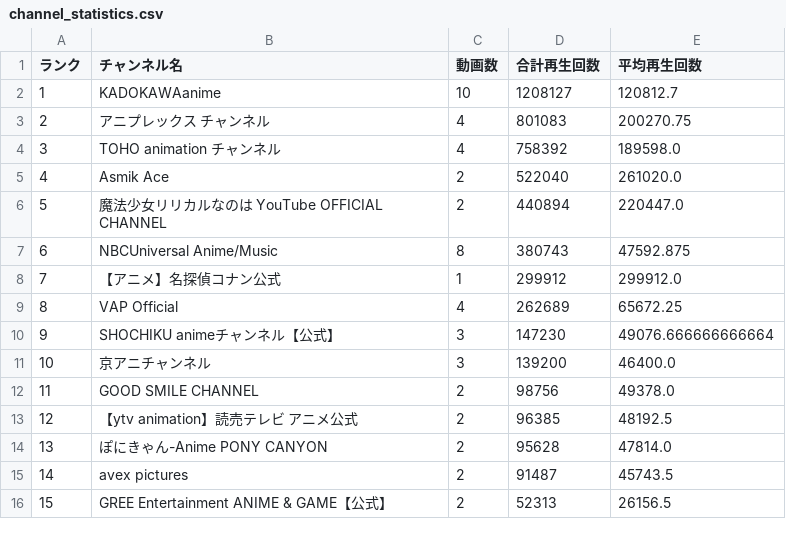
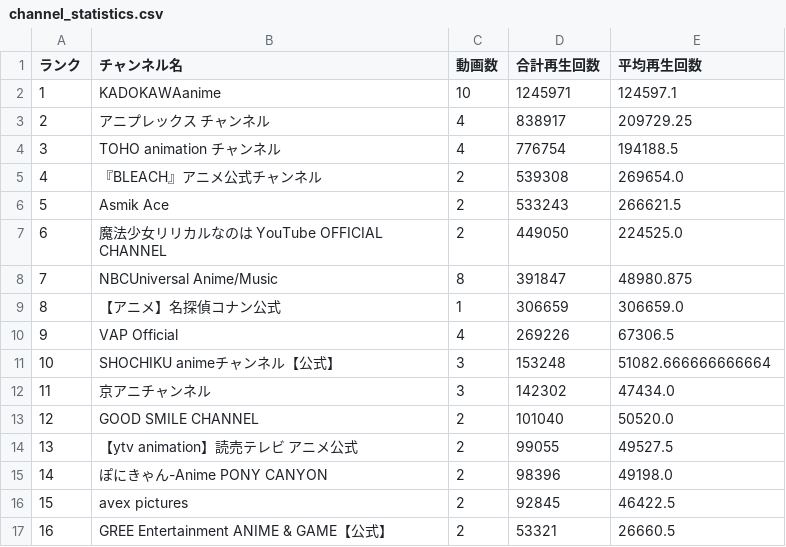
Before and after one commit to SchiAnimeMusic/AnimeInfo, a CSV file: data/channel_statistics.csv, drawn as a sheet; only a part is shown; addresses are those after the commit; the diff covers the shown part only; the diff names each change by its address in the sheet, - before the commit and + after, or states it on an @@ line.

```diff
--- a/data/channel_statistics.csv
+++ b/data/channel_statistics.csv
-D2 (合計再生回数): 1208127
+D2 (合計再生回数): 1245971
-E2 (平均再生回数): 120812.7
+E2 (平均再生回数): 124597.1
-D3 (合計再生回数): 801083
+D3 (合計再生回数): 838917
-E3 (平均再生回数): 200270.75
+E3 (平均再生回数): 209729.25
-D4 (合計再生回数): 758392
+D4 (合計再生回数): 776754
-E4 (平均再生回数): 189598.0
+E4 (平均再生回数): 194188.5
+row 5: 4 | 『BLEACH』アニメ公式チャンネル | 2 | 539308 | 269654.0
@@ column A (ランク) renumbered from row 6 down @@
-D6 (合計再生回数): 522040
+D6 (合計再生回数): 533243
-E6 (平均再生回数): 261020.0
+E6 (平均再生回数): 266621.5
-D7 (合計再生回数): 440894
+D7 (合計再生回数): 449050
-E7 (平均再生回数): 220447.0
+E7 (平均再生回数): 224525.0
-D8 (合計再生回数): 380743
+D8 (合計再生回数): 391847
-E8 (平均再生回数): 47592.875
+E8 (平均再生回数): 48980.875
-D9 (合計再生回数): 299912
+D9 (合計再生回数): 306659
-E9 (平均再生回数): 299912.0
+E9 (平均再生回数): 306659.0
-D10 (合計再生回数): 262689
+D10 (合計再生回数): 269226
-E10 (平均再生回数): 65672.25
+E10 (平均再生回数): 67306.5
-D11 (合計再生回数): 147230
+D11 (合計再生回数): 153248
-E11 (平均再生回数): 49076.666666666664
+E11 (平均再生回数): 51082.666666666664
-D12 (合計再生回数): 139200
+D12 (合計再生回数): 142302
-E12 (平均再生回数): 46400.0
+E12 (平均再生回数): 47434.0
-D13 (合計再生回数): 98756
+D13 (合計再生回数): 101040
-E13 (平均再生回数): 49378.0
+E13 (平均再生回数): 50520.0
-D14 (合計再生回数): 96385
+D14 (合計再生回数): 99055
-E14 (平均再生回数): 48192.5
+E14 (平均再生回数): 49527.5
-D15 (合計再生回数): 95628
+D15 (合計再生回数): 98396
-E15 (平均再生回数): 47814.0
+E15 (平均再生回数): 49198.0
-D16 (合計再生回数): 91487
+D16 (合計再生回数): 92845
-E16 (平均再生回数): 45743.5
+E16 (平均再生回数): 46422.5
-D17 (合計再生回数): 52313
+D17 (合計再生回数): 53321
-E17 (平均再生回数): 26156.5
+E17 (平均再生回数): 26660.5
```
Also changed, not shown: 2 added rows, 2 removed rows and 14 edited cells elsewhere in this file, 4 other files.
